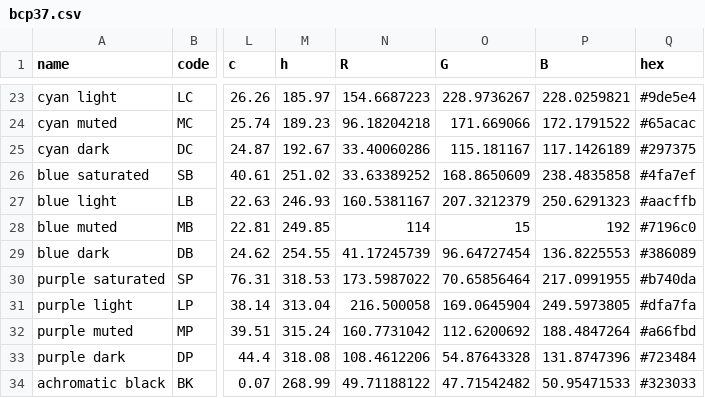
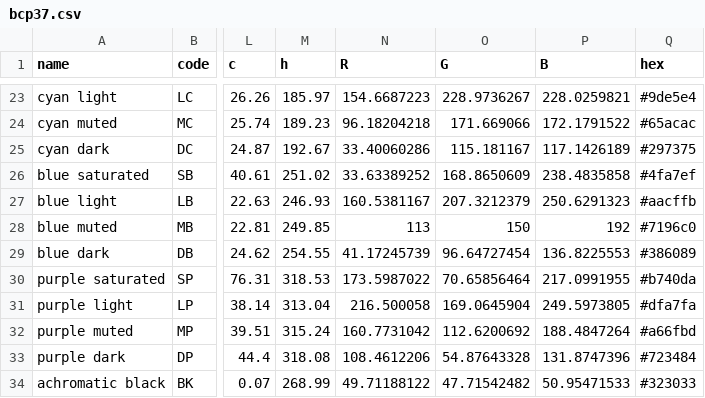
Before and after one commit to curiouslemur/color-exp-analysis, a CSV file: docs/deltaS-vis-2026/data/bcp37.csv, drawn as a sheet; only a part is shown, gaps mark what is left out; the diff names each change by its address in the sheet, - before the commit and + after, or states it on an @@ line.

```diff
--- a/docs/deltaS-vis-2026/data/bcp37.csv
+++ b/docs/deltaS-vis-2026/data/bcp37.csv
-N28 (R): 114
+N28 (R): 113
-O28 (G): 15
+O28 (G): 150
```
Also changed, not shown: docs/quadrant-vis/data/bcp37.csv, 1 other file.
